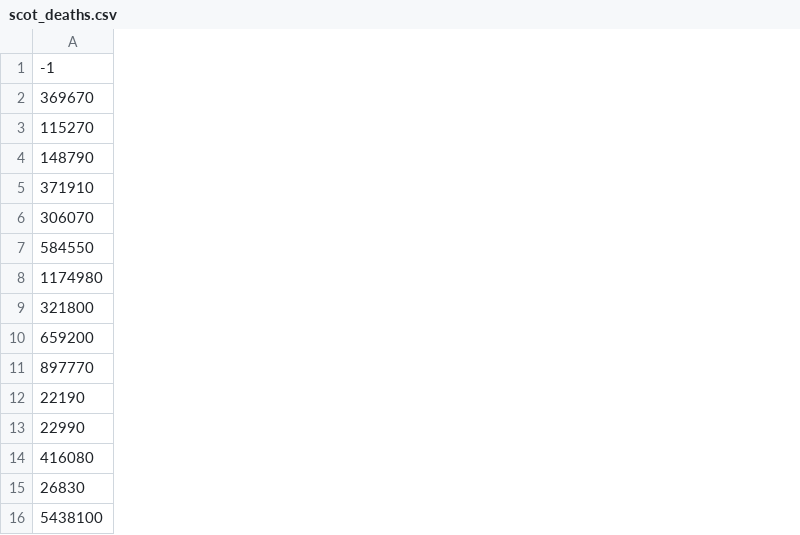
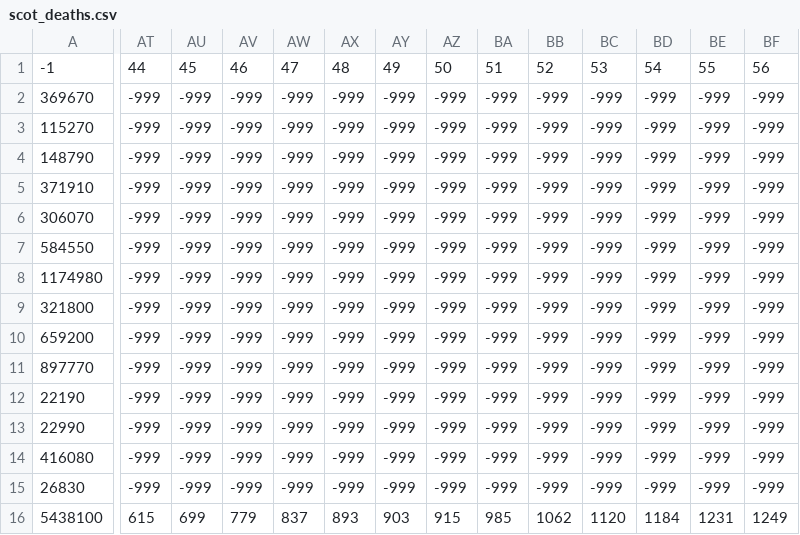
Before and after one commit to ScottishCovidResponse/Covid19_EERAModel, a CSV file: DATA/scot_deaths.csv, drawn as a sheet; only a part is shown, gaps mark what is left out; the diff covers the shown part only; the diff names each change by its address in the sheet, - before the commit and + after, or states it on an @@ line.

Commit message:
Added new dataset for cases and deaths

```diff
--- a/DATA/scot_deaths.csv
+++ b/DATA/scot_deaths.csv
+column AT, rows 1-16: 44 | -999 | -999 | -999 | -999 | -999 | -999 | -999 | -999 | -999 | -999 | -999 | -999 | -999 | -999 | 615
+column AU, rows 1-16: 45 | -999 | -999 | -999 | -999 | -999 | -999 | -999 | -999 | -999 | -999 | -999 | -999 | -999 | -999 | 699
+column AV, rows 1-16: 46 | -999 | -999 | -999 | -999 | -999 | -999 | -999 | -999 | -999 | -999 | -999 | -999 | -999 | -999 | 779
+column AW, rows 1-16: 47 | -999 | -999 | -999 | -999 | -999 | -999 | -999 | -999 | -999 | -999 | -999 | -999 | -999 | -999 | 837
+column AX, rows 1-16: 48 | -999 | -999 | -999 | -999 | -999 | -999 | -999 | -999 | -999 | -999 | -999 | -999 | -999 | -999 | 893
+column AY, rows 1-16: 49 | -999 | -999 | -999 | -999 | -999 | -999 | -999 | -999 | -999 | -999 | -999 | -999 | -999 | -999 | 903
+column AZ, rows 1-16: 50 | -999 | -999 | -999 | -999 | -999 | -999 | -999 | -999 | -999 | -999 | -999 | -999 | -999 | -999 | 915
+column BA, rows 1-16: 51 | -999 | -999 | -999 | -999 | -999 | -999 | -999 | -999 | -999 | -999 | -999 | -999 | -999 | -999 | 985
+column BB, rows 1-16: 52 | -999 | -999 | -999 | -999 | -999 | -999 | -999 | -999 | -999 | -999 | -999 | -999 | -999 | -999 | 1062
+column BC, rows 1-16: 53 | -999 | -999 | -999 | -999 | -999 | -999 | -999 | -999 | -999 | -999 | -999 | -999 | -999 | -999 | 1120
+column BD, rows 1-16: 54 | -999 | -999 | -999 | -999 | -999 | -999 | -999 | -999 | -999 | -999 | -999 | -999 | -999 | -999 | 1184
+column BE, rows 1-16: 55 | -999 | -999 | -999 | -999 | -999 | -999 | -999 | -999 | -999 | -999 | -999 | -999 | -999 | -999 | 1231
+column BF, rows 1-16: 56 | -999 | -999 | -999 | -999 | -999 | -999 | -999 | -999 | -999 | -999 | -999 | -999 | -999 | -999 | 1249
```
Also changed, not shown: 2 added columns elsewhere in this file, DATA/scot_data.csv.
